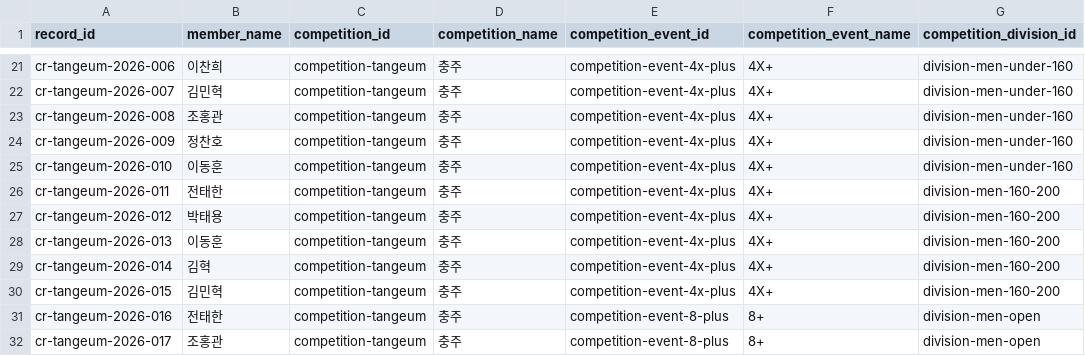
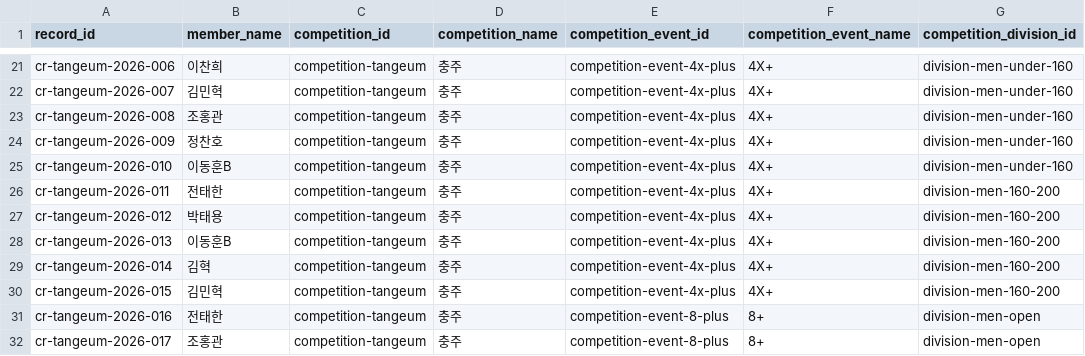
Before and after one commit to firefly247/src-leaderboard, a CSV file: data/competition_records.csv, drawn as a sheet; only a part is shown, gaps mark what is left out; the diff names each change by its address in the sheet, - before the commit and + after, or states it on an @@ line.

Commit message:
Merge unqualified Lee Donghun records into Lee Donghun B

```diff
--- a/data/competition_records.csv
+++ b/data/competition_records.csv
-B25 (member_name): 이동훈
+B25 (member_name): 이동훈B
-B28 (member_name): 이동훈
+B28 (member_name): 이동훈B
```
